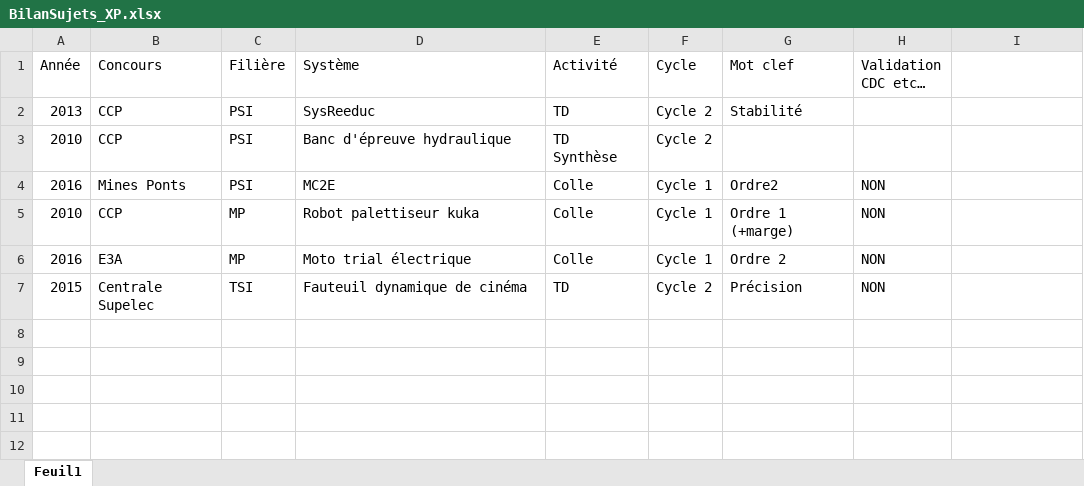
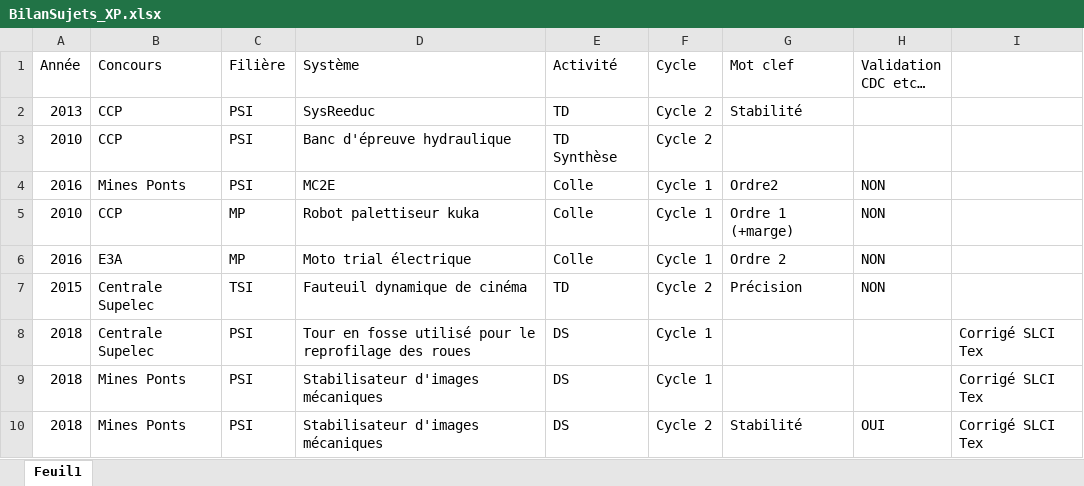
Before and after one commit to xpessoles/PSI, an Excel workbook: BilanSujets_XP.xlsx, sheet Feuil1, drawn as a sheet; values as stored, in another font and other column widths than the file's, no borders; the diff names each change by its address in the sheet, - before the commit and + after, or states it on an @@ line.

Commit message:
MAJ

```diff
--- a/BilanSujets_XP.xlsx (sheet Feuil1)
+++ b/BilanSujets_XP.xlsx (sheet Feuil1)
+row 8: 2018 | Centrale Supelec | PSI | Tour en fosse utilisé pour le reprofilage des roues | DS | Cycle 1 |  |  | Corrigé SLCI Tex
+row 9: 2018 | Mines Ponts | PSI | Stabilisateur d'images mécaniques | DS | Cycle 1 |  |  | Corrigé SLCI Tex
+row 10: 2018 | Mines Ponts | PSI | Stabilisateur d'images mécaniques | DS | Cycle 2 | Stabilité | OUI | Corrigé SLCI Tex
```
